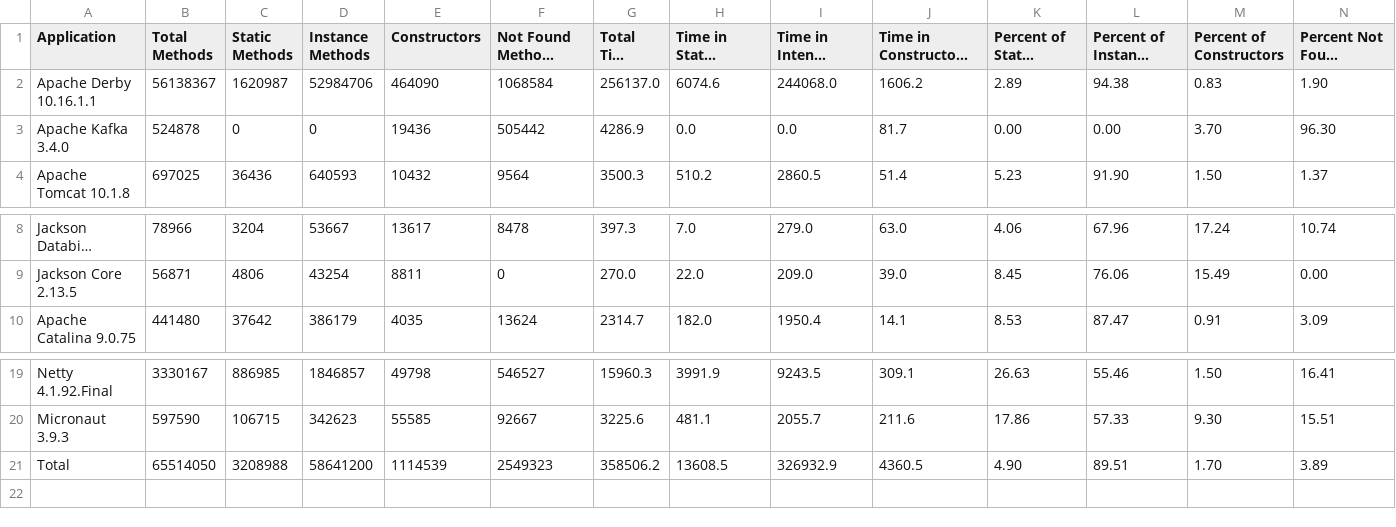
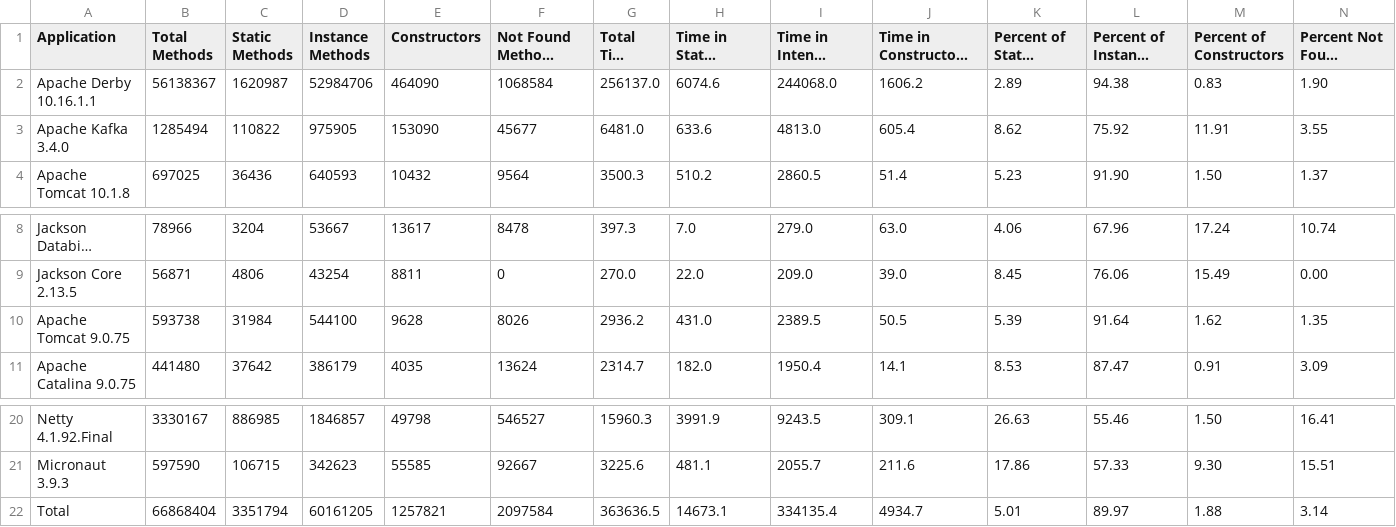
Before and after one commit to volodya-lombrozo/oop-statistics-filter, a CSV file: report.csv, drawn as a sheet; only a part is shown, gaps mark what is left out; long unchanged cells end in …; addresses are those after the commit; rows hold the shown columns only; the diff covers the shown part only; the diff names each change by its address in the sheet, - before the commit and + after, or states it on an @@ line.

Commit message:
Add Apache Tomcat 9.0.75

```diff
--- a/report.csv
+++ b/report.csv
-B3 (Total Methods): 524878
+B3 (Total Methods): 1285494
-C3 (Static Methods): 0
+C3 (Static Methods): 110822
-D3 (Instance Methods): 0
+D3 (Instance Methods): 975905
-E3 (Constructors): 19436
+E3 (Constructors): 153090
-F3 (Not Found Methods (lambdas)): 505442
+F3 (Not Found Methods (lambdas)): 45677
-G3 (Total Time (ms)): 4286.9
+G3 (Total Time (ms)): 6481.0
-H3 (Time in Static Methods (ms)): 0.0
+H3 (Time in Static Methods (ms)): 633.6
-I3 (Time in Intense Methods (ms)): 0.0
+I3 (Time in Intense Methods (ms)): 4813.0
-J3: 81.7
+J3: 605.4
-K3 (Percent of Static Methods): 0.00
+K3 (Percent of Static Methods): 8.62
-L3 (Percent of Instance Methods): 0.00
+L3 (Percent of Instance Methods): 75.92
-M3 (Percent of Constructors): 3.70
+M3 (Percent of Constructors): 11.91
-N3 (Percent Not Found Methods): 96.30
+N3 (Percent Not Found Methods): 3.55
+row 10: Apache Tomcat 9.0.75 | 593738 | 31984 | 544100 | 9628 | 8026 | 2936.2 | 431.0 | 2389.5 | 50.5 | 5.39 | 91.64 | 1.62 | 1.35
-B22 (Total Methods): 65514050
+B22 (Total Methods): 66868404
-C22 (Static Methods): 3208988
+C22 (Static Methods): 3351794
-D22 (Instance Methods): 58641200
+D22 (Instance Methods): 60161205
-E22 (Constructors): 1114539
+E22 (Constructors): 1257821
-F22 (Not Found Methods (lambdas)): 2549323
+F22 (Not Found Methods (lambdas)): 2097584
-G22 (Total Time (ms)): 358506.2
+G22 (Total Time (ms)): 363636.5
-H22 (Time in Static Methods (ms)): 13608.5
+H22 (Time in Static Methods (ms)): 14673.1
-I22 (Time in Intense Methods (ms)): 326932.9
+I22 (Time in Intense Methods (ms)): 334135.4
-J22: 4360.5
+J22: 4934.7
-K22 (Percent of Static Methods): 4.90
+K22 (Percent of Static Methods): 5.01
-L22 (Percent of Instance Methods): 89.51
+L22 (Percent of Instance Methods): 89.97
-M22 (Percent of Constructors): 1.70
+M22 (Percent of Constructors): 1.88
-N22 (Percent Not Found Methods): 3.89
+N22 (Percent Not Found Methods): 3.14
```
Also changed, not shown: 4 edited cells elsewhere in this file, 1 other file.
